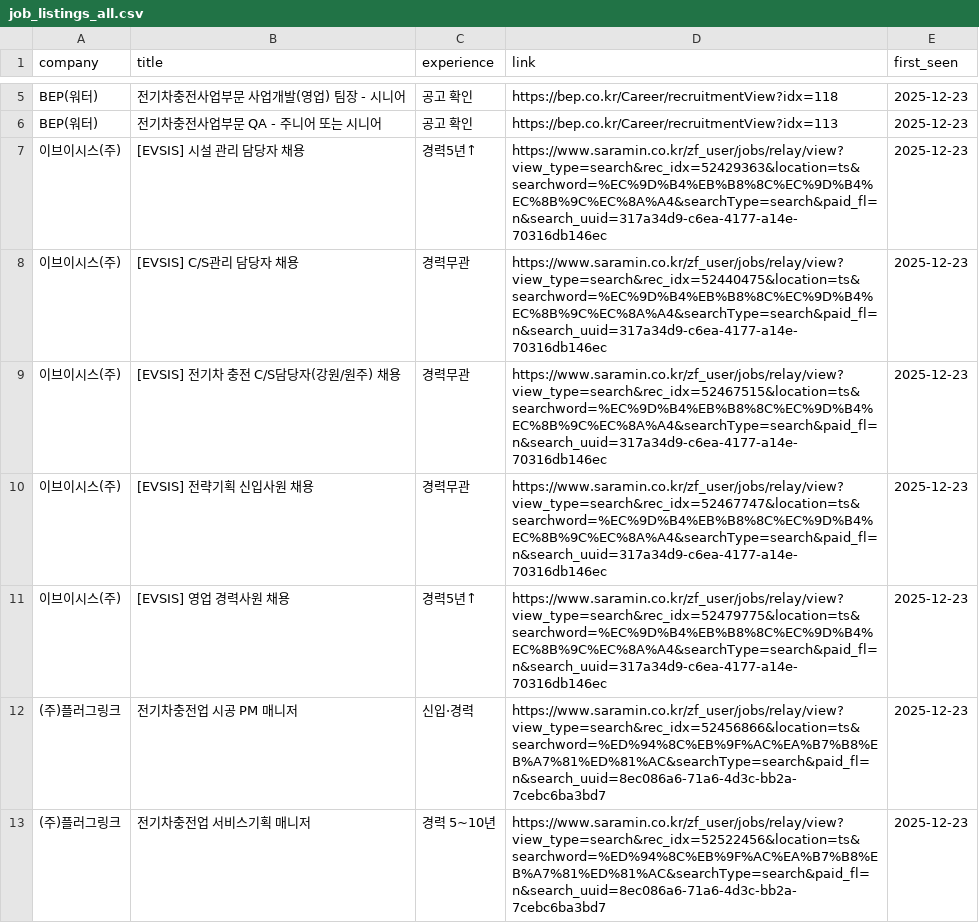
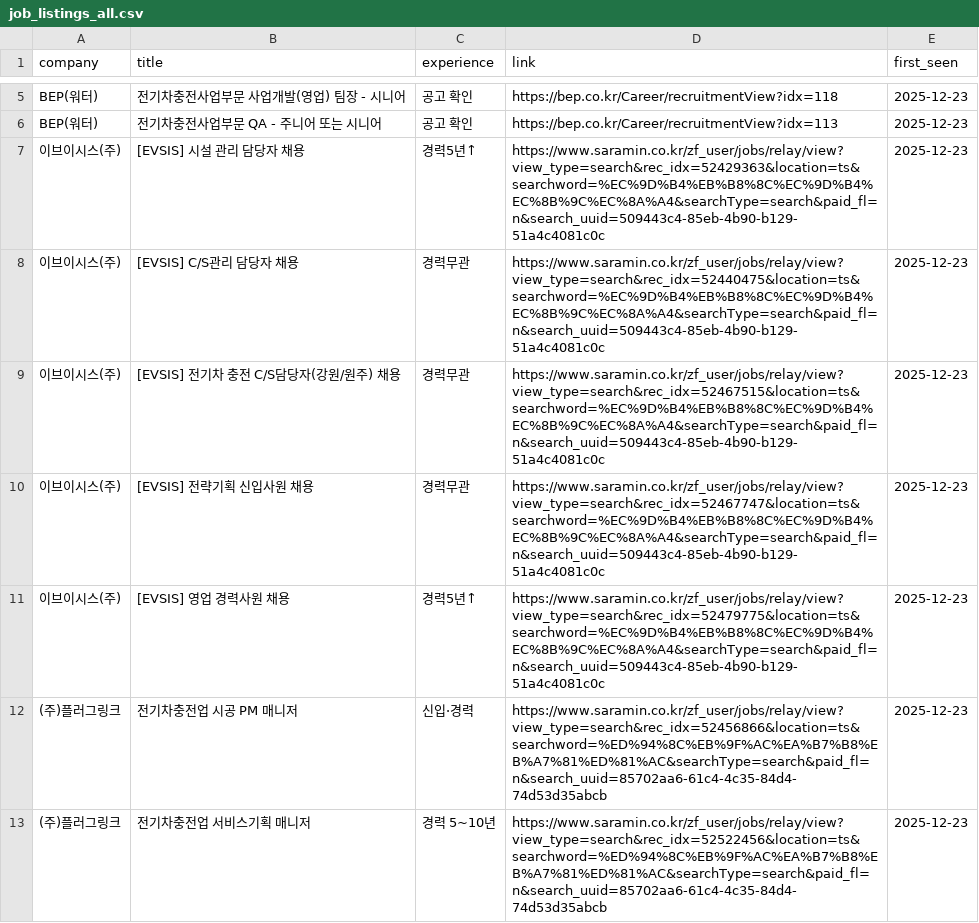
Before and after one commit to ian939/HR-crawler, a CSV file: job_listings_all.csv, drawn as a sheet; only a part is shown, gaps mark what is left out; the diff covers the shown part only.

```diff
--- a/job_listings_all.csv
+++ b/job_listings_all.csv
@@ -6,8 +6,8 @@ BEP(워터),전기차충전사업부문 사업개발(영업) 팀장 - 시니어,
 BEP(워터),전기차충전사업부문 QA - 주니어 또는 시니어,공고 확인,https://bep.co.kr/Career/recruitmentView?idx=113,2025-12-23
-이브이시스(주),[EVSIS] 시설 관리 담당자 채용,경력5년↑,https://www.saramin.co.kr/zf_user/jobs/relay/view?view_type=search&rec_idx=52429363&location=ts&searchword=%EC%9D%B4%EB%B8%8C%EC%9D%B4%EC%8B%9C%EC%8A%A4&searchType=search&paid_fl=n&search_uuid=317a34d9-c6ea-4177-a14e-70316db146ec,2025-12-23
-이브이시스(주),[EVSIS] C/S관리 담당자 채용,경력무관,https://www.saramin.co.kr/zf_user/jobs/relay/view?view_type=search&rec_idx=52440475&location=ts&searchword=%EC%9D%B4%EB%B8%8C%EC%9D%B4%EC%8B%9C%EC%8A%A4&searchType=search&paid_fl=n&search_uuid=317a34d9-c6ea-4177-a14e-70316db146ec,2025-12-23
-이브이시스(주),[EVSIS] 전기차 충전 C/S담당자(강원/원주) 채용,경력무관,https://www.saramin.co.kr/zf_user/jobs/relay/view?view_type=search&rec_idx=52467515&location=ts&searchword=%EC%9D%B4%EB%B8%8C%EC%9D%B4%EC%8B%9C%EC%8A%A4&searchType=search&paid_fl=n&search_uuid=317a34d9-c6ea-4177-a14e-70316db146ec,2025-12-23
-이브이시스(주),[EVSIS] 전략기획 신입사원 채용,경력무관,https://www.saramin.co.kr/zf_user/jobs/relay/view?view_type=search&rec_idx=52467747&location=ts&searchword=%EC%9D%B4%EB%B8%8C%EC%9D%B4%EC%8B%9C%EC%8A%A4&searchType=search&paid_fl=n&search_uuid=317a34d9-c6ea-4177-a14e-70316db146ec,2025-12-23
-이브이시스(주),[EVSIS] 영업 경력사원 채용,경력5년↑,https://www.saramin.co.kr/zf_user/jobs/relay/view?view_type=search&rec_idx=52479775&location=ts&searchword=%EC%9D%B4%EB%B8%8C%EC%9D%B4%EC%8B%9C%EC%8A%A4&searchType=search&paid_fl=n&search_uuid=317a34d9-c6ea-4177-a14e-70316db146ec,2025-12-23
-(주)플러그링크,전기차충전업 시공 PM 매니저,신입·경력,https://www.saramin.co.kr/zf_user/jobs/relay/view?view_type=search&rec_idx=52456866&location=ts&searchword=%ED%94%8C%EB%9F%AC%EA%B7%B8%EB%A7%81%ED%81%AC&searchType=search&paid_fl=n&search_uuid=8ec086a6-71a6-4d3c-bb2a-7cebc6ba3bd7,2025-12-23
-(주)플러그링크,전기차충전업 서비스기획 매니저,경력 5~10년,https://www.saramin.co.kr/zf_user/jobs/relay/view?view_type=search&rec_idx=52522456&location=ts&searchword=%ED%94%8C%EB%9F%AC%EA%B7%B8%EB%A7%81%ED%81%AC&searchType=search&paid_fl=n&search_uuid=8ec086a6-71a6-4d3c-bb2a-7cebc6ba3bd7,2025-12-23
+이브이시스(주),[EVSIS] 시설 관리 담당자 채용,경력5년↑,https://www.saramin.co.kr/zf_user/jobs/relay/view?view_type=search&rec_idx=52429363&location=ts&searchword=%EC%9D%B4%EB%B8%8C%EC%9D%B4%EC%8B%9C%EC%8A%A4&searchType=search&paid_fl=n&search_uuid=509443c4-85eb-4b90-b129-51a4c4081c0c,2025-12-23
+이브이시스(주),[EVSIS] C/S관리 담당자 채용,경력무관,https://www.saramin.co.kr/zf_user/jobs/relay/view?view_type=search&rec_idx=52440475&location=ts&searchword=%EC%9D%B4%EB%B8%8C%EC%9D%B4%EC%8B%9C%EC%8A%A4&searchType=search&paid_fl=n&search_uuid=509443c4-85eb-4b90-b129-51a4c4081c0c,2025-12-23
+이브이시스(주),[EVSIS] 전기차 충전 C/S담당자(강원/원주) 채용,경력무관,https://www.saramin.co.kr/zf_user/jobs/relay/view?view_type=search&rec_idx=52467515&location=ts&searchword=%EC%9D%B4%EB%B8%8C%EC%9D%B4%EC%8B%9C%EC%8A%A4&searchType=search&paid_fl=n&search_uuid=509443c4-85eb-4b90-b129-51a4c4081c0c,2025-12-23
+이브이시스(주),[EVSIS] 전략기획 신입사원 채용,경력무관,https://www.saramin.co.kr/zf_user/jobs/relay/view?view_type=search&rec_idx=52467747&location=ts&searchword=%EC%9D%B4%EB%B8%8C%EC%9D%B4%EC%8B%9C%EC%8A%A4&searchType=search&paid_fl=n&search_uuid=509443c4-85eb-4b90-b129-51a4c4081c0c,2025-12-23
+이브이시스(주),[EVSIS] 영업 경력사원 채용,경력5년↑,https://www.saramin.co.kr/zf_user/jobs/relay/view?view_type=search&rec_idx=52479775&location=ts&searchword=%EC%9D%B4%EB%B8%8C%EC%9D%B4%EC%8B%9C%EC%8A%A4&searchType=search&paid_fl=n&search_uuid=509443c4-85eb-4b90-b129-51a4c4081c0c,2025-12-23
+(주)플러그링크,전기차충전업 시공 PM 매니저,신입·경력,https://www.saramin.co.kr/zf_user/jobs/relay/view?view_type=search&rec_idx=52456866&location=ts&searchword=%ED%94%8C%EB%9F%AC%EA%B7%B8%EB%A7%81%ED%81%AC&searchType=search&paid_fl=n&search_uuid=85702aa6-61c4-4c35-84d4-74d53d35abcb,2025-12-23
+(주)플러그링크,전기차충전업 서비스기획 매니저,경력 5~10년,https://www.saramin.co.kr/zf_user/jobs/relay/view?view_type=search&rec_idx=52522456&location=ts&searchword=%ED%94%8C%EB%9F%AC%EA%B7%B8%EB%A7%81%ED%81%AC&searchType=search&paid_fl=n&search_uuid=85702aa6-61c4-4c35-84d4-74d53d35abcb,2025-12-23
```
Also changed, not shown: 6 edited cells elsewhere in this file, 2 other files.
